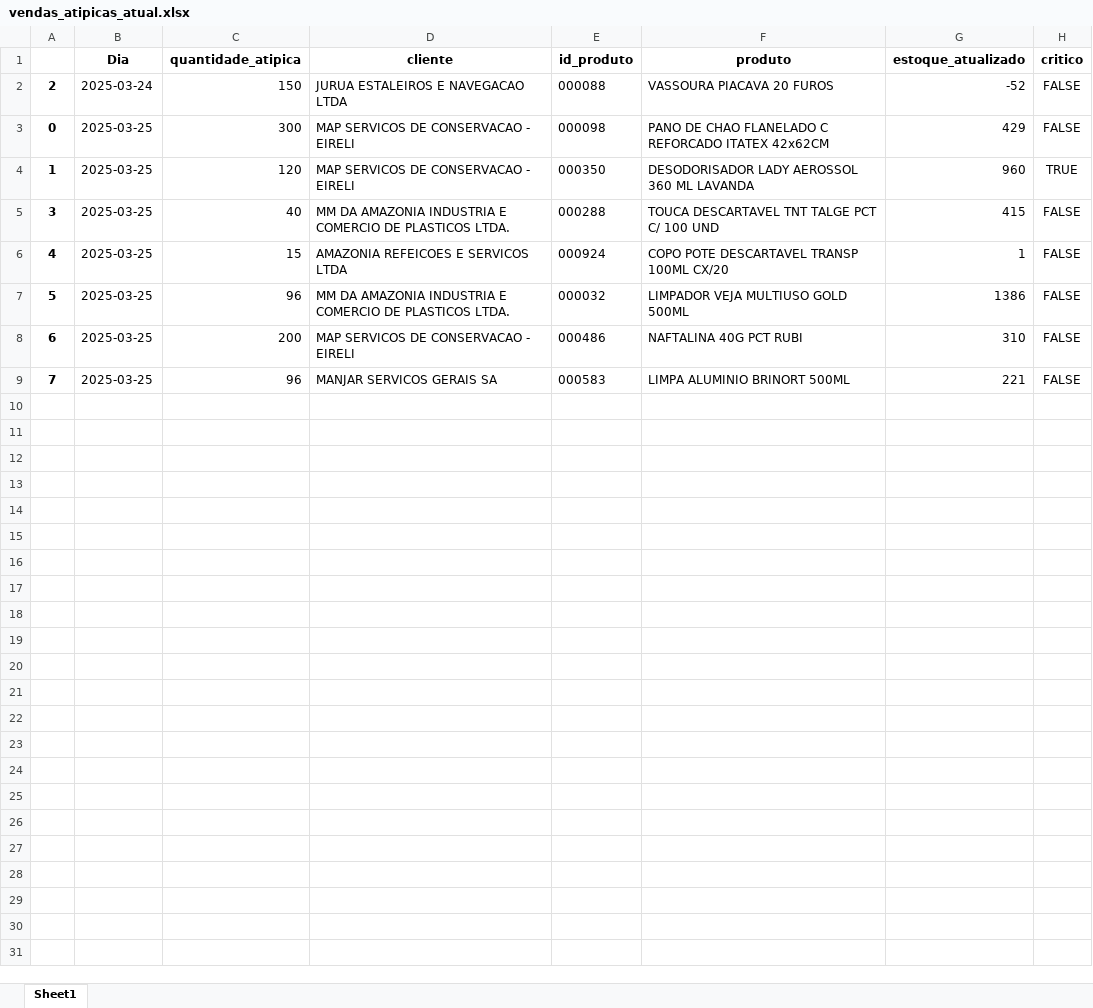
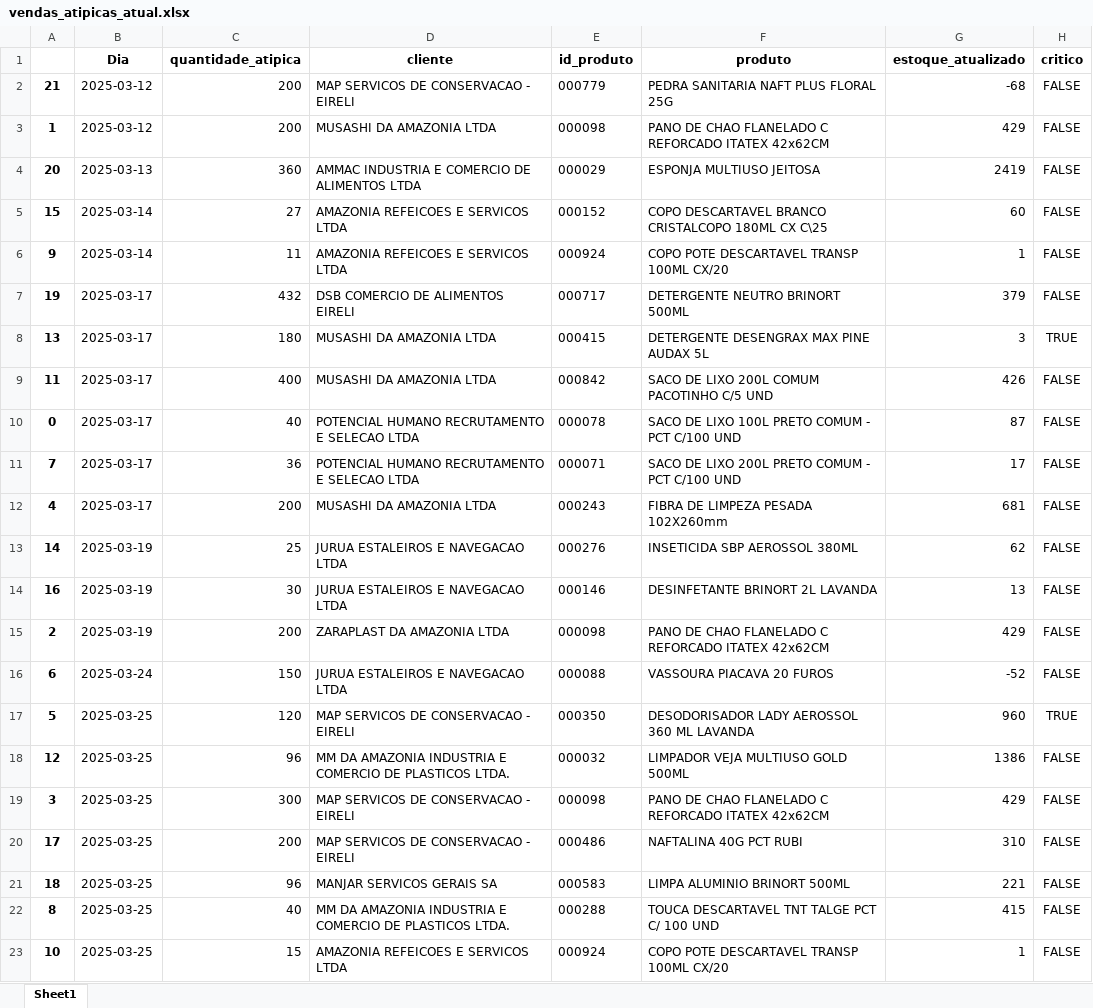
Before and after one commit to maloka-ai/poc-dashboard, an Excel workbook: dados/ADD/Dados_ADD_PF/vendas_atipicas_atual.xlsx, sheet Sheet1, drawn as a sheet; values as stored, in another font and other column widths than the file's, no borders; removed rows and columns are numbered as before the commit, all else as after; the diff names each change by its address in the sheet, - before the commit and + after, or states it on an @@ line.

Commit message:
Update vendas_atipicas.py 2 semanas

```diff
--- a/dados/ADD/Dados_ADD_PF/vendas_atipicas_atual.xlsx (sheet Sheet1)
+++ b/dados/ADD/Dados_ADD_PF/vendas_atipicas_atual.xlsx (sheet Sheet1)
+row 2: 21 | 2025-03-12 | 200 | MAP SERVICOS DE CONSERVACAO - EIRELI | 000779 | PEDRA SANITARIA NAFT PLUS FLORAL 25G | -68 | FALSE
+row 3: 1 | 2025-03-12 | 200 | MUSASHI DA AMAZONIA LTDA | 000098 | PANO DE CHAO FLANELADO C REFORCADO ITATEX 42x62CM | 429 | FALSE
+row 4: 20 | 2025-03-13 | 360 | AMMAC INDUSTRIA E COMERCIO DE ALIMENTOS LTDA | 000029 | ESPONJA MULTIUSO JEITOSA | 2419 | FALSE
+row 5: 15 | 2025-03-14 | 27 | AMAZONIA REFEICOES E SERVICOS LTDA | 000152 | COPO DESCARTAVEL BRANCO CRISTALCOPO 180ML CX C\25 | 60 | FALSE
+row 6: 9 | 2025-03-14 | 11 | AMAZONIA REFEICOES E SERVICOS LTDA | 000924 | COPO POTE DESCARTAVEL TRANSP 100ML CX/20 | 1 | FALSE
+row 7: 19 | 2025-03-17 | 432 | DSB COMERCIO DE ALIMENTOS EIRELI | 000717 | DETERGENTE NEUTRO BRINORT 500ML | 379 | FALSE
+row 8: 13 | 2025-03-17 | 180 | MUSASHI DA AMAZONIA LTDA | 000415 | DETERGENTE DESENGRAX MAX PINE AUDAX 5L | 3 | TRUE
+row 9: 11 | 2025-03-17 | 400 | MUSASHI DA AMAZONIA LTDA | 000842 | SACO DE LIXO 200L COMUM PACOTINHO C/5 UND | 426 | FALSE
+row 10: 0 | 2025-03-17 | 40 | POTENCIAL HUMANO RECRUTAMENTO E SELECAO LTDA | 000078 | SACO DE LIXO 100L PRETO COMUM - PCT C/100 UND | 87 | FALSE
+row 11: 7 | 2025-03-17 | 36 | POTENCIAL HUMANO RECRUTAMENTO E SELECAO LTDA | 000071 | SACO DE LIXO 200L PRETO COMUM - PCT C/100 UND | 17 | FALSE
+row 12: 4 | 2025-03-17 | 200 | MUSASHI DA AMAZONIA LTDA | 000243 | FIBRA DE LIMPEZA PESADA 102X260mm | 681 | FALSE
+row 13: 14 | 2025-03-19 | 25 | JURUA ESTALEIROS E NAVEGACAO LTDA | 000276 | INSETICIDA SBP AEROSSOL 380ML | 62 | FALSE
+row 14: 16 | 2025-03-19 | 30 | JURUA ESTALEIROS E NAVEGACAO LTDA | 000146 | DESINFETANTE BRINORT 2L LAVANDA | 13 | FALSE
+row 15: 2 | 2025-03-19 | 200 | ZARAPLAST DA AMAZONIA LTDA | 000098 | PANO DE CHAO FLANELADO C REFORCADO ITATEX 42x62CM | 429 | FALSE
-A16: 2
+A16: 6
-row 3: 0 | 2025-03-25 | 300 | MAP SERVICOS DE CONSERVACAO - EIRELI | 000098 | PANO DE CHAO FLANELADO C REFORCADO ITATEX 42x62CM | 429 | FALSE
-A17: 1
+A17: 5
+row 18: 12 | 2025-03-25 | 96 | MM DA AMAZONIA INDUSTRIA E COMERCIO DE PLASTICOS LTDA. | 000032 | LIMPADOR VEJA MULTIUSO GOLD 500ML | 1386 | FALSE
-C19 (quantidade_atipica): 40
+C19 (quantidade_atipica): 300
-D19 (cliente): MM DA AMAZONIA INDUSTRIA E COMERCIO DE PLASTICOS LTDA.
+D19 (cliente): MAP SERVICOS DE CONSERVACAO - EIRELI
-E19 (id_produto): 000288
+E19 (id_produto): 000098
-F19 (produto): TOUCA DESCARTAVEL TNT TALGE PCT C/ 100 UND
+F19 (produto): PANO DE CHAO FLANELADO C REFORCADO ITATEX 42x62CM
-G19 (estoque_atualizado): 415
+G19 (estoque_atualizado): 429
-row 6: 4 | 2025-03-25 | 15 | AMAZONIA REFEICOES E SERVICOS LTDA | 000924 | COPO POTE DESCARTAVEL TRANSP 100ML CX/20 | 1 | FALSE
-row 7: 5 | 2025-03-25 | 96 | MM DA AMAZONIA INDUSTRIA E COMERCIO DE PLASTICOS LTDA. | 000032 | LIMPADOR VEJA MULTIUSO GOLD 500ML | 1386 | FALSE
-A20: 6
+A20: 17
-A21: 7
+A21: 18
+row 22: 8 | 2025-03-25 | 40 | MM DA AMAZONIA INDUSTRIA E COMERCIO DE PLASTICOS LTDA. | 000288 | TOUCA DESCARTAVEL TNT TALGE PCT C/ 100 UND | 415 | FALSE
+row 23: 10 | 2025-03-25 | 15 | AMAZONIA REFEICOES E SERVICOS LTDA | 000924 | COPO POTE DESCARTAVEL TRANSP 100ML CX/20 | 1 | FALSE
```
Also changed, not shown: 1 other file.
